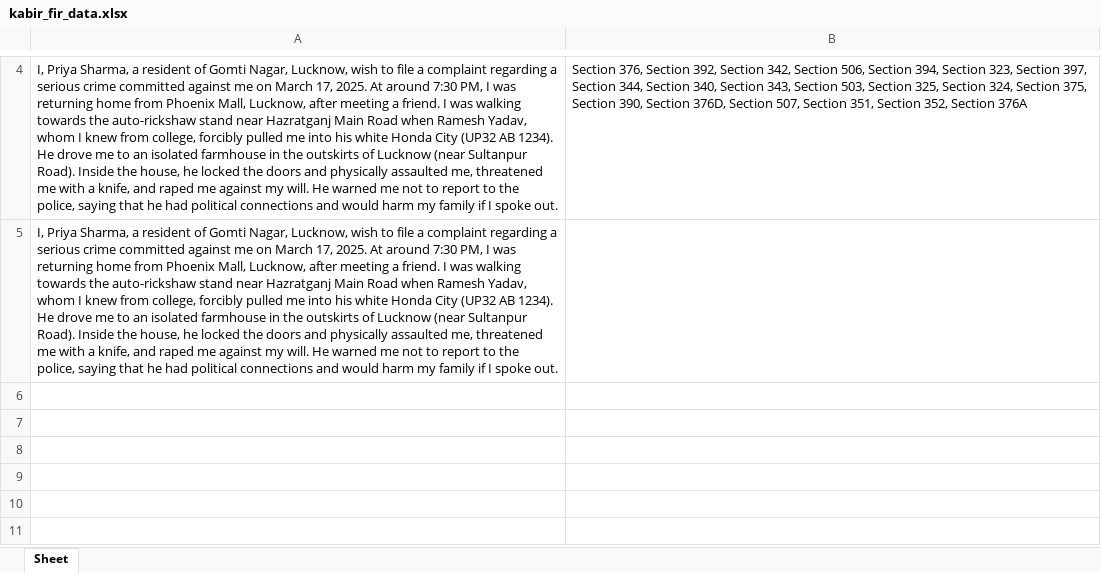
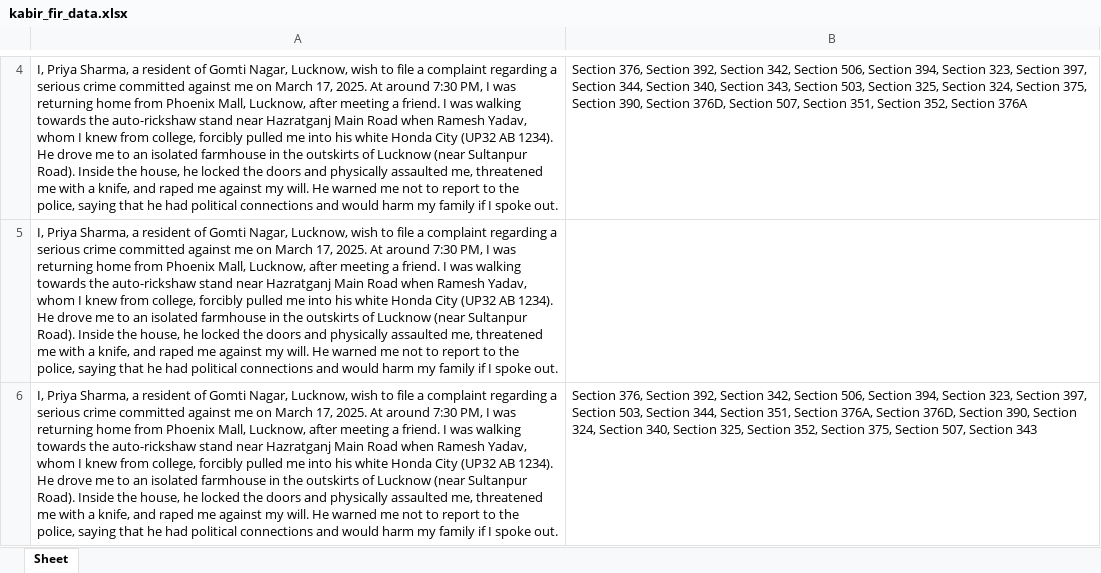
Before and after one commit to Harsh-Topiya/JurisAI, an Excel workbook: kabir_fir_data.xlsx, sheet Sheet, drawn as a sheet; only a part is shown, gaps mark what is left out; values as stored, in another font and other column widths than the file's, no borders; the diff covers the shown part only; the diff names each change by its address in the sheet, - before the commit and + after, or states it on an @@ line.

Commit message:
User kabir data

```diff
--- a/kabir_fir_data.xlsx (sheet Sheet)
+++ b/kabir_fir_data.xlsx (sheet Sheet)
+row 6: I, Priya Sharma, a resident of Gomti Nagar, Lucknow, wish to file a complaint regarding a serious crime committed against me on March 17, 2025. At around 7:30 PM, I was returning home from Phoenix Mall, Lucknow, after meeting a friend. I was walking towards the auto-rickshaw stand near Hazratganj Main Road when Ramesh Yadav, whom I knew from college, forcibly pulled me into his white Honda City (UP32 AB 1234). He drove me to an isolated farmhouse in the outskirts of Lucknow (near Sultanpur Road). Inside the house, he locked the doors and physically assaulted me, threatened me with a knife, and raped me against my will. He warned me not to report to the police, saying that he had political connections and would harm my family if I spoke out. | Section 376, Section 392, Section 342, Section 506, Section 394, Section 323, Section 397, Section 503, Section 344, Section 351, Section 376A, Section 376D, Section 390, Section 324, Section 340, Section 325, Section 352, Section 375, Section 507, Section 343
```
Also changed, not shown: 1 added row elsewhere in this sheet, 1 other file.
